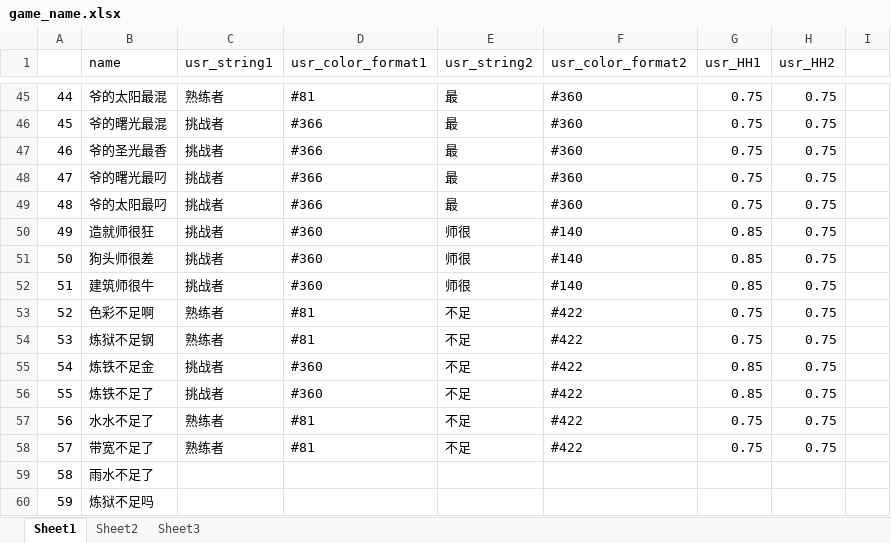
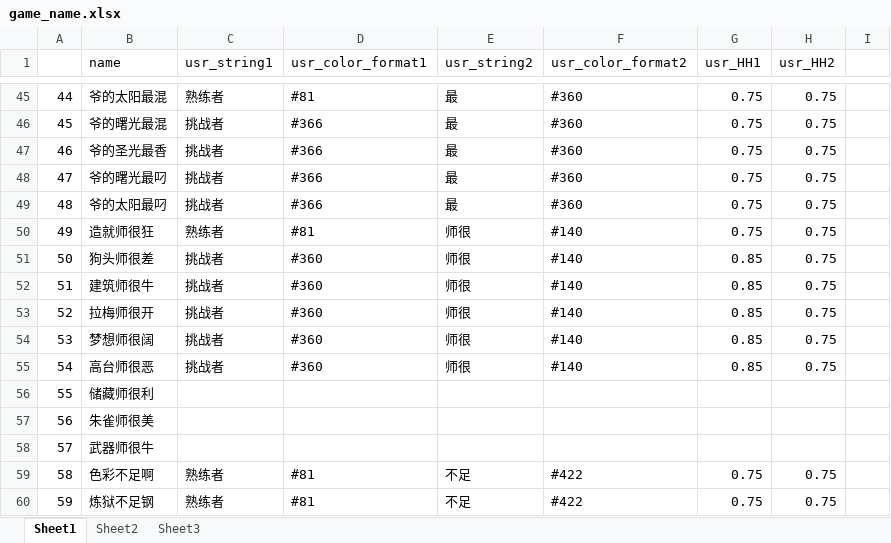
Before and after one commit to Lightman-yang/webdriver_new, an Excel workbook: lw/game_name.xlsx, sheet Sheet1, drawn as a sheet; only a part is shown, gaps mark what is left out; values as stored, in another font and other column widths than the file's, no cell formats; removed rows and columns are numbered as before the commit, all else as after; the diff covers the shown part only; the diff names each change by its address in the sheet, - before the commit and + after, or states it on an @@ line.

```diff
--- a/lw/game_name.xlsx (sheet Sheet1)
+++ b/lw/game_name.xlsx (sheet Sheet1)
-C50 (usr_string1): 挑战者
+C50 (usr_string1): 熟练者
-D50 (usr_color_format1): #360
+D50 (usr_color_format1): #81
-G50 (usr_HH1): 0.85
+G50 (usr_HH1): 0.75
-B53 (name): 色彩不足啊
+B53 (name): 拉梅师很开
-C53:C54 (usr_string1): 熟练者
+C53:C54 (usr_string1): 挑战者
-D53:D54 (usr_color_format1): #81
+D53:D54 (usr_color_format1): #360
-E53:E55 (usr_string2): 不足
+E53:E55 (usr_string2): 师很
-F53:F55 (usr_color_format2): #422
+F53:F55 (usr_color_format2): #140
-G53:G54 (usr_HH1): 0.75
+G53:G54 (usr_HH1): 0.85
-B54 (name): 炼狱不足钢
+B54 (name): 梦想师很阔
-B55 (name): 炼铁不足金
+B55 (name): 高台师很恶
-B56 (name): 炼铁不足了
+B56 (name): 储藏师很利
-C56 (usr_string1): 挑战者
+C56 (usr_string1): (empty)
-D56 (usr_color_format1): #360
+D56 (usr_color_format1): (empty)
-E56 (usr_string2): 不足
+E56 (usr_string2): (empty)
-F56 (usr_color_format2): #422
+F56 (usr_color_format2): (empty)
-G56 (usr_HH1): 0.85
+G56 (usr_HH1): (empty)
-H56 (usr_HH2): 0.75
+H56 (usr_HH2): (empty)
+row 57: 56 | 朱雀师很美
+row 58: 57 | 武器师很牛
-A59: 56
+A59: 58
-B59 (name): 水水不足了
+B59 (name): 色彩不足啊
-A60: 57
+A60: 59
-B60 (name): 带宽不足了
+B60 (name): 炼狱不足钢
-row 59: 58 | 雨水不足了
-row 60: 59 | 炼狱不足吗
```
Also changed, not shown: 6 added rows and 75 edited cells elsewhere in this sheet, cell formats, 1 other file.
